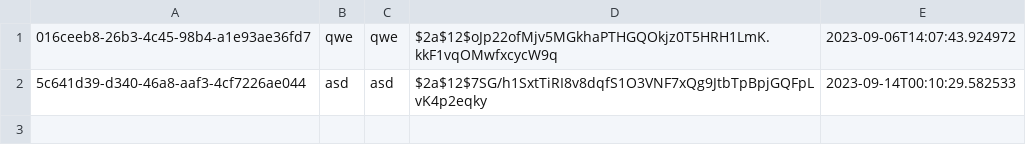
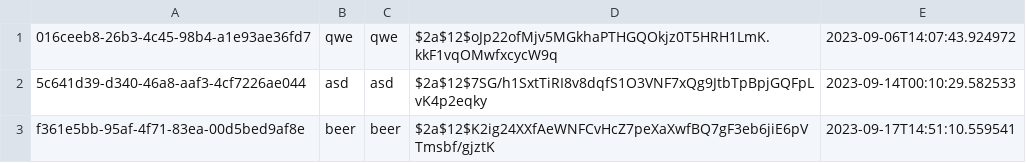
Before and after one commit to Teerut26/Java-Project, a CSV file: data/csv/users.csv, drawn as a sheet.

Commit message:
integration in process card and ended card list

```diff
--- a/data/csv/users.csv
+++ b/data/csv/users.csv
@@ -2 +2,2 @@
 5c641d39-d340-46a8-aaf3-4cf7226ae044,asd,asd,$2a$12$7SG/h1SxtTiRI8v8dqfS1O3VNF7xQg9JtbTpBpjGQFpLvK4p2eqky,2023-09-14T00:10:29.582533
+f361e5bb-95af-4f71-83ea-00d5bed9af8e,beer,beer,$2a$12$K2ig24XXfAeWNFCvHcZ7peXaXwfBQ7gF3eb6jiE6pVTmsbf/gjztK,2023-09-17T14:51:10.559541
```
Also changed, not shown: 14 other files.
